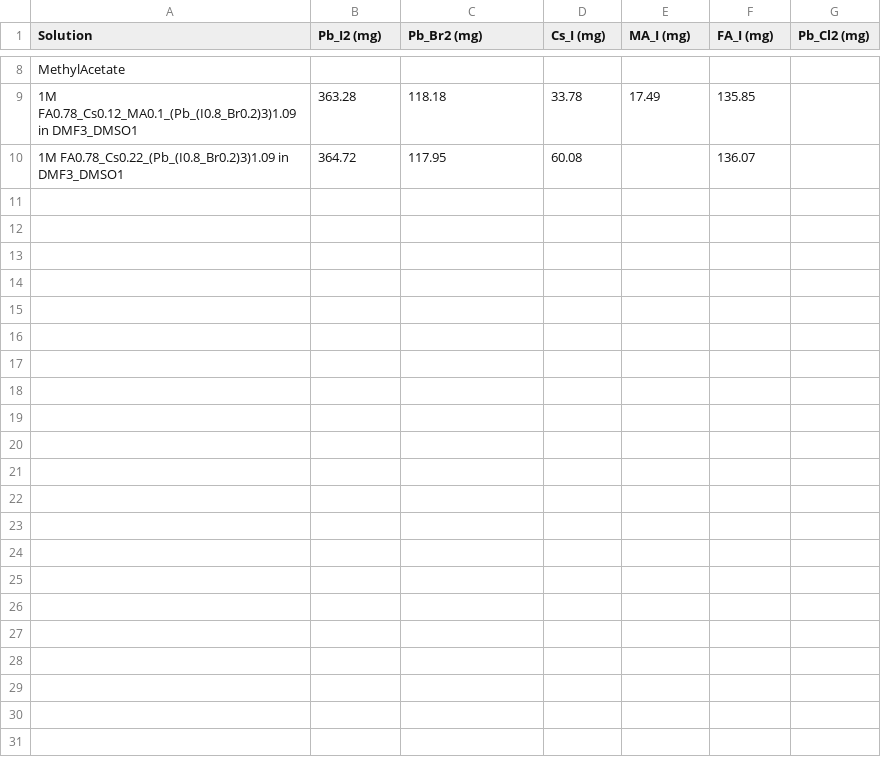
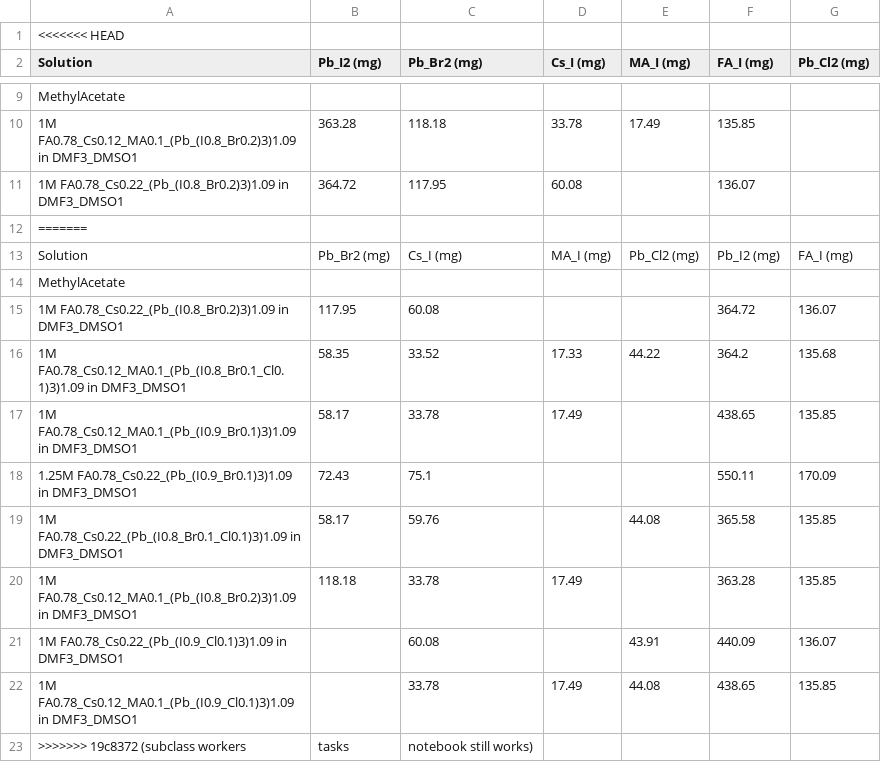
Before and after one commit to fenning-research-group/PASCAL, a CSV file: frgpascal/Examples/weight_table.csv, drawn as a sheet; only a part is shown, gaps mark what is left out.

Commit message:
subclass workers, tasks, notebook still works

```diff
--- a/frgpascal/Examples/weight_table.csv
+++ b/frgpascal/Examples/weight_table.csv
@@ -1 +1,2 @@
+<<<<<<< HEAD
 Solution,Pb_I2 (mg),Pb_Br2 (mg),Cs_I (mg),MA_I (mg),FA_I (mg),Pb_Cl2 (mg)
@@ -10 +11,13 @@ MethylAcetate,,,,,,
 1M FA0.78_Cs0.22_(Pb_(I0.8_Br0.2)3)1.09 in DMF3_DMSO1,364.72,117.95,60.08,,136.07,
+=======
+Solution,Pb_Br2 (mg),Cs_I (mg),MA_I (mg),Pb_Cl2 (mg),Pb_I2 (mg),FA_I (mg)
+MethylAcetate,,,,,,
+1M FA0.78_Cs0.22_(Pb_(I0.8_Br0.2)3)1.09 in DMF3_DMSO1,117.95,60.08,,,364.72,136.07
+1M FA0.78_Cs0.12_MA0.1_(Pb_(I0.8_Br0.1_Cl0.1)3)1.09 in DMF3_DMSO1,58.35,33.52,17.33,44.22,364.2,135.68
+1M FA0.78_Cs0.12_MA0.1_(Pb_(I0.9_Br0.1)3)1.09 in DMF3_DMSO1,58.17,33.78,17.49,,438.65,135.85
+1.25M FA0.78_Cs0.22_(Pb_(I0.9_Br0.1)3)1.09 in DMF3_DMSO1,72.43,75.1,,,550.11,170.09
+1M FA0.78_Cs0.22_(Pb_(I0.8_Br0.1_Cl0.1)3)1.09 in DMF3_DMSO1,58.17,59.76,,44.08,365.58,135.85
+1M FA0.78_Cs0.12_MA0.1_(Pb_(I0.8_Br0.2)3)1.09 in DMF3_DMSO1,118.18,33.78,17.49,,363.28,135.85
+1M FA0.78_Cs0.22_(Pb_(I0.9_Cl0.1)3)1.09 in DMF3_DMSO1,,60.08,,43.91,440.09,136.07
+1M FA0.78_Cs0.12_MA0.1_(Pb_(I0.9_Cl0.1)3)1.09 in DMF3_DMSO1,,33.78,17.49,44.08,438.65,135.85
+>>>>>>> 19c8372 (subclass workers, tasks, notebook still works)
```
Also changed, not shown: frgpascal/Examples/stocksolutions_Deniz Absorbers for Passivation.csv, 4 other files.
